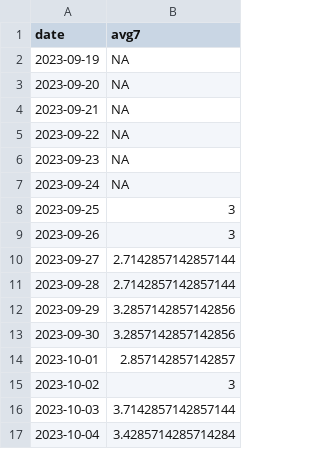
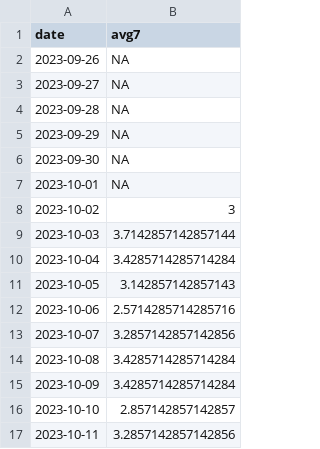
Before and after one commit to Baltimore-Sun/md-covid-scraper, a CSV file: md_deaths.csv, drawn as a sheet; only a part is shown; the shorter side is filled out with more unchanged rows; the diff covers the shown part only.

```diff
--- a/md_deaths.csv
+++ b/md_deaths.csv
@@ -1,15 +1,8 @@
 date,avg7
-2023-09-19,NA
-2023-09-20,NA
-2023-09-21,NA
-2023-09-22,NA
-2023-09-23,NA
-2023-09-24,NA
-2023-09-25,3
-2023-09-26,3
-2023-09-27,2.7142857142857144
-2023-09-28,2.7142857142857144
-2023-09-29,3.2857142857142856
-2023-09-30,3.2857142857142856
-2023-10-01,2.857142857142857
+2023-09-26,NA
+2023-09-27,NA
+2023-09-28,NA
+2023-09-29,NA
+2023-09-30,NA
+2023-10-01,NA
 2023-10-02,3
```
Also changed, not shown: 7 added rows and 8 edited cells elsewhere in this file, age_graphic.csv, big-table.csv, 4 other files.
